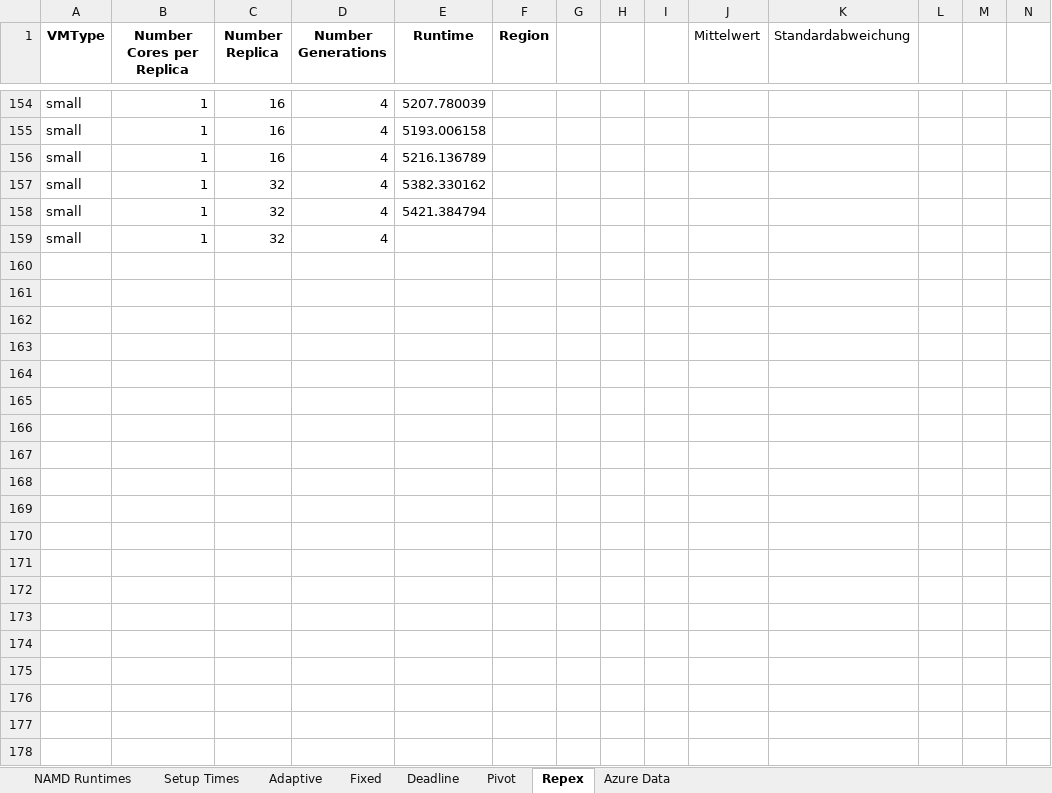
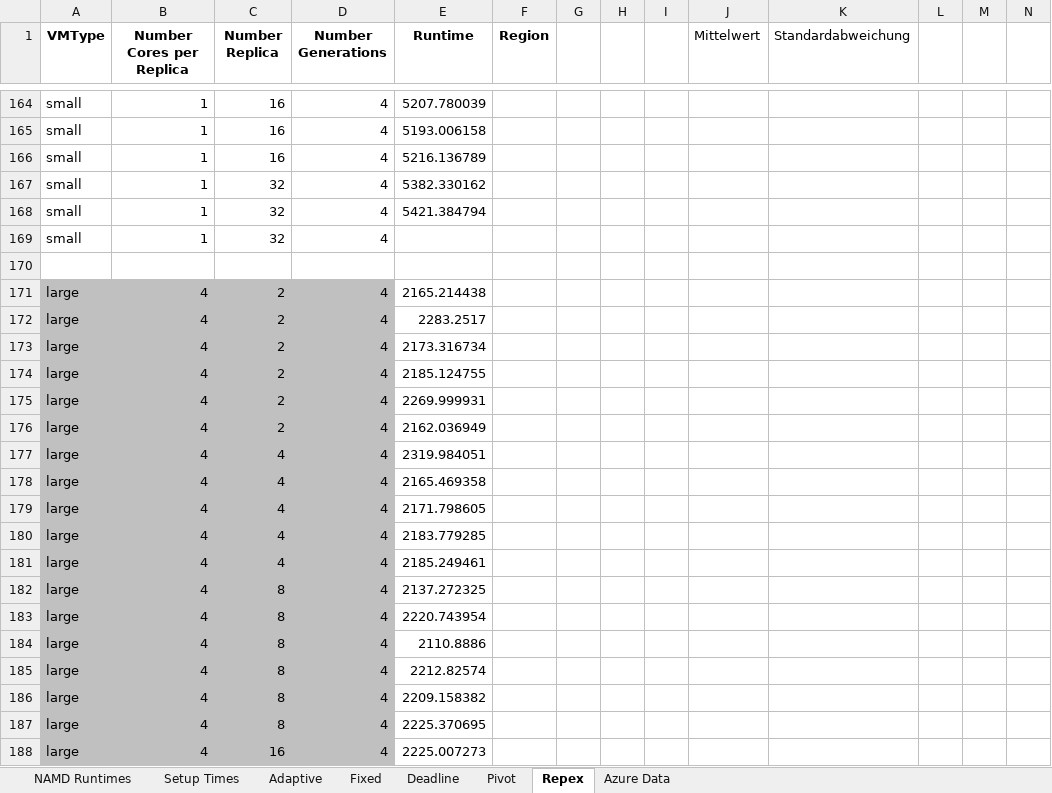
Before and after one commit to saga-project/saga-cpp-legacy-projects, an Excel workbook: papers/cloudcom10/performance/namd_runs.xlsx, sheet Repex, drawn as a sheet; only a part is shown, gaps mark what is left out; values as stored, in another font and other column widths than the file's, no borders; charts and pictures not drawn; rows hold the shown columns only; the diff covers the shown part only; the diff names each change by its address in the sheet, - before the commit and + after, or states it on an @@ line.

```diff
--- a/papers/cloudcom10/performance/namd_runs.xlsx (sheet Repex)
+++ b/papers/cloudcom10/performance/namd_runs.xlsx (sheet Repex)
+row 170: (empty)
+row 171: large | 4 | 2 | 4 | 2165.214438
+row 172: large | 4 | 2 | 4 | 2283.2517
+row 173: large | 4 | 2 | 4 | 2173.316734
+row 174: large | 4 | 2 | 4 | 2185.124755
+row 175: large | 4 | 2 | 4 | 2269.999931
+row 176: large | 4 | 2 | 4 | 2162.036949
+row 177: large | 4 | 4 | 4 | 2319.984051
+row 178: large | 4 | 4 | 4 | 2165.469358
+row 179: large | 4 | 4 | 4 | 2171.798605
+row 180: large | 4 | 4 | 4 | 2183.779285
+row 181: large | 4 | 4 | 4 | 2185.249461
+row 182: large | 4 | 8 | 4 | 2137.272325
+row 183: large | 4 | 8 | 4 | 2220.743954
+row 184: large | 4 | 8 | 4 | 2110.8886
+row 185: large | 4 | 8 | 4 | 2212.82574
+row 186: large | 4 | 8 | 4 | 2209.158382
+row 187: large | 4 | 8 | 4 | 2225.370695
+row 188: large | 4 | 16 | 4 | 2225.007273
```
Also changed, not shown: 22 added rows, 1 removed row and 41 edited cells elsewhere in this sheet, formulas that keep their value, charts or pictures, 1 other file.
